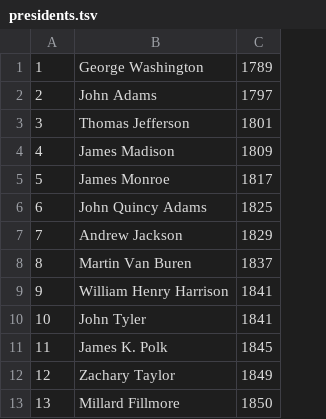
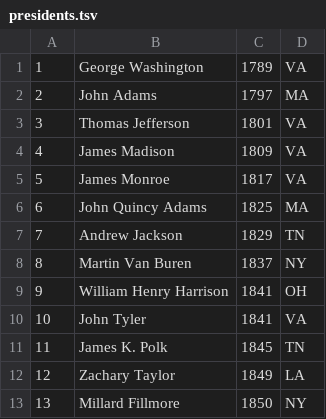
Before and after one commit to wrycoder/python-projects, a TSV file: presidents.tsv, drawn as a sheet; only a part is shown; the diff names each change by its address in the sheet, - before the commit and + after, or states it on an @@ line.

Commit message:
Added states of presidents

```diff
--- a/presidents.tsv
+++ b/presidents.tsv
+column D, rows 1-13: VA | MA | VA | VA | VA | MA | TN | NY | OH | VA | TN | LA | NY
```
